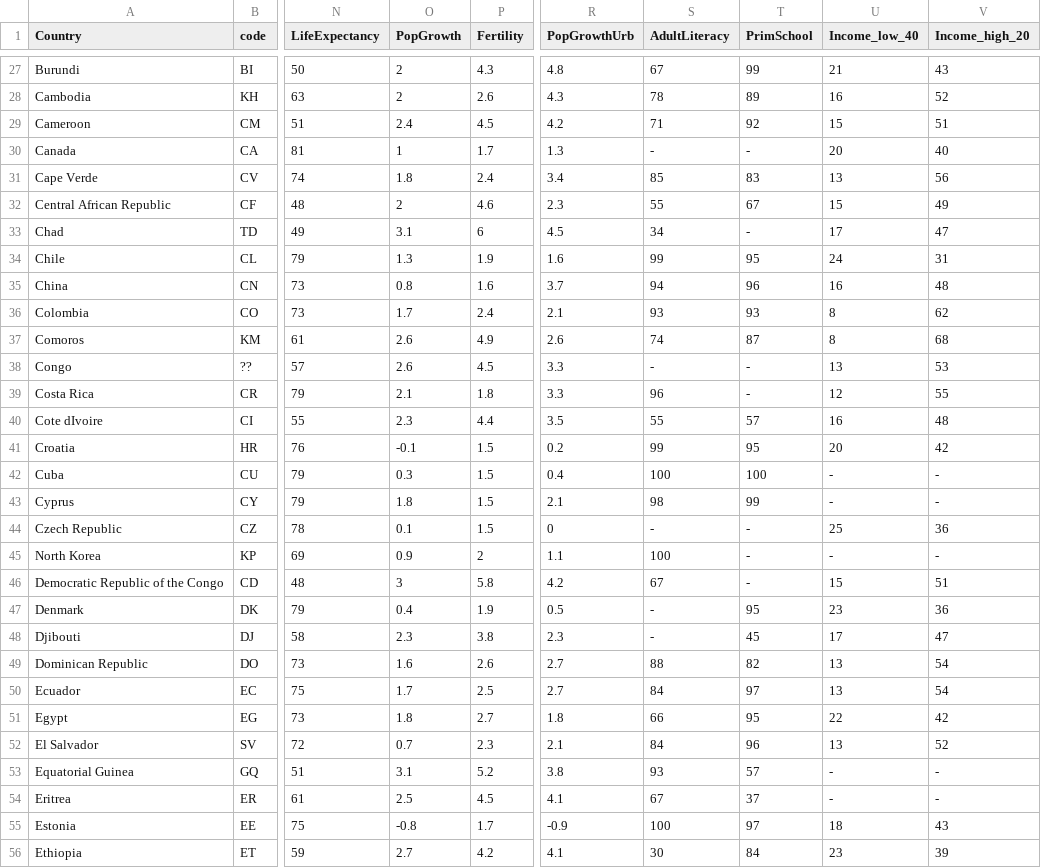
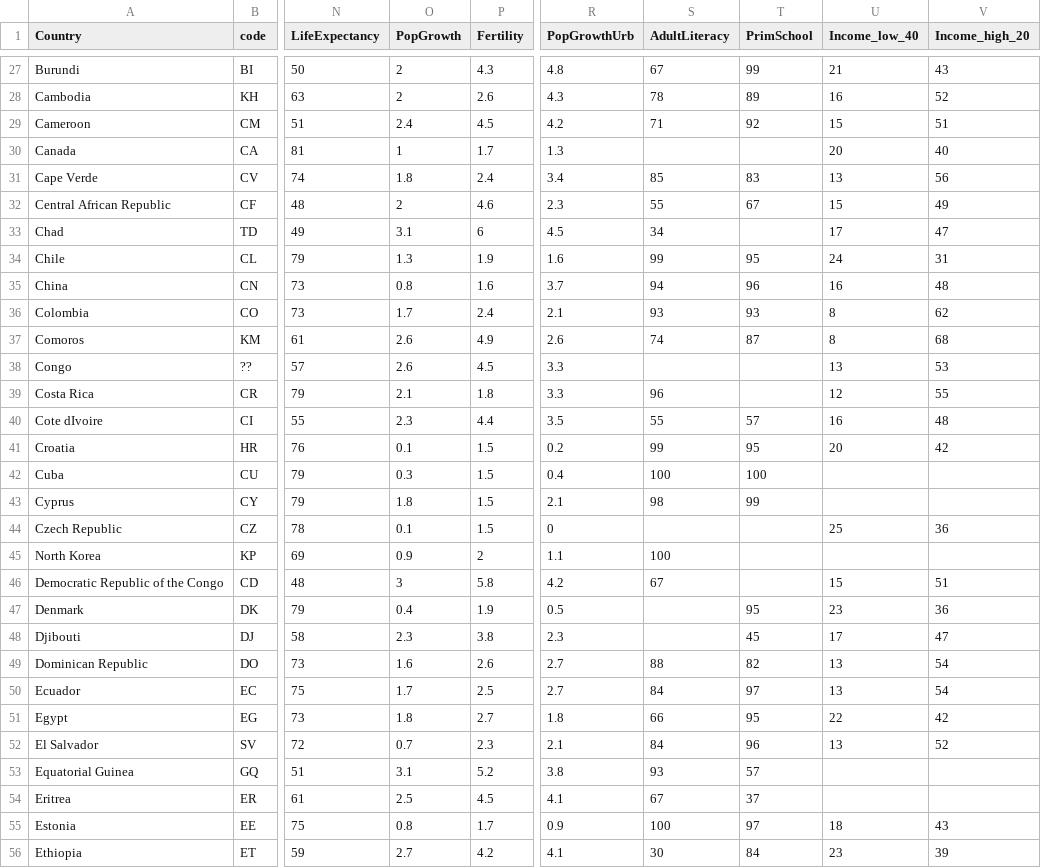
Before and after one commit to mlange-42/som, a CSV file: _examples/countries/data.csv, drawn as a sheet; only a part is shown, gaps mark what is left out; the diff covers the shown part only; the diff names each change by its address in the sheet, - before the commit and + after, or states it on an @@ line.

```diff
--- a/_examples/countries/data.csv
+++ b/_examples/countries/data.csv
-S30 (AdultLiteracy): -
+S30 (AdultLiteracy): (empty)
-T30 (PrimSchool): -
+T30 (PrimSchool): (empty)
-T33 (PrimSchool): -
+T33 (PrimSchool): (empty)
-S38 (AdultLiteracy): -
+S38 (AdultLiteracy): (empty)
-T38:T39 (PrimSchool): -
+T38:T39 (PrimSchool): (empty)
-O41 (PopGrowth): -0.1
+O41 (PopGrowth): 0.1
-U42:U43 (Income_low_40): -
+U42:U43 (Income_low_40): (empty)
-V42:V43 (Income_high_20): -
+V42:V43 (Income_high_20): (empty)
-S44 (AdultLiteracy): -
+S44 (AdultLiteracy): (empty)
-T44:T46 (PrimSchool): -
+T44:T46 (PrimSchool): (empty)
-U45 (Income_low_40): -
+U45 (Income_low_40): (empty)
-V45 (Income_high_20): -
+V45 (Income_high_20): (empty)
-S47:S48 (AdultLiteracy): -
+S47:S48 (AdultLiteracy): (empty)
-U53:U54 (Income_low_40): -
+U53:U54 (Income_low_40): (empty)
-V53:V54 (Income_high_20): -
+V53:V54 (Income_high_20): (empty)
-O55 (PopGrowth): -0.8
+O55 (PopGrowth): 0.8
-R55 (PopGrowthUrb): -0.9
+R55 (PopGrowthUrb): 0.9
```
Also changed, not shown: 132 edited cells elsewhere in this file, 22 other files.
